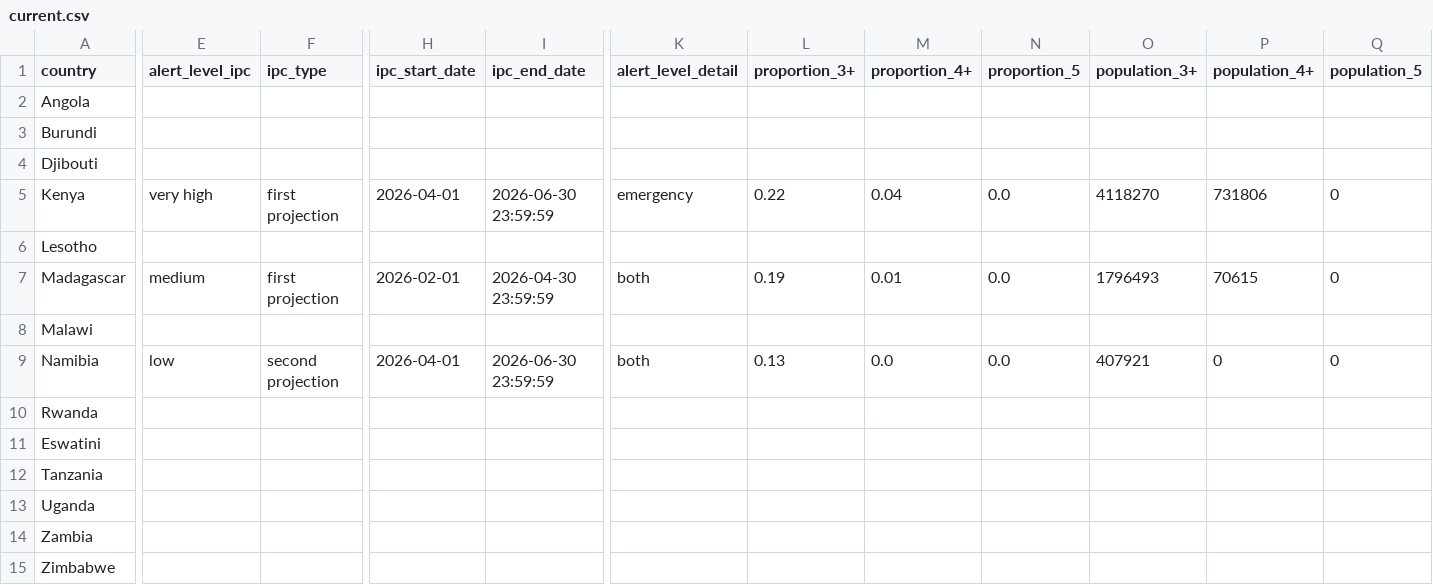
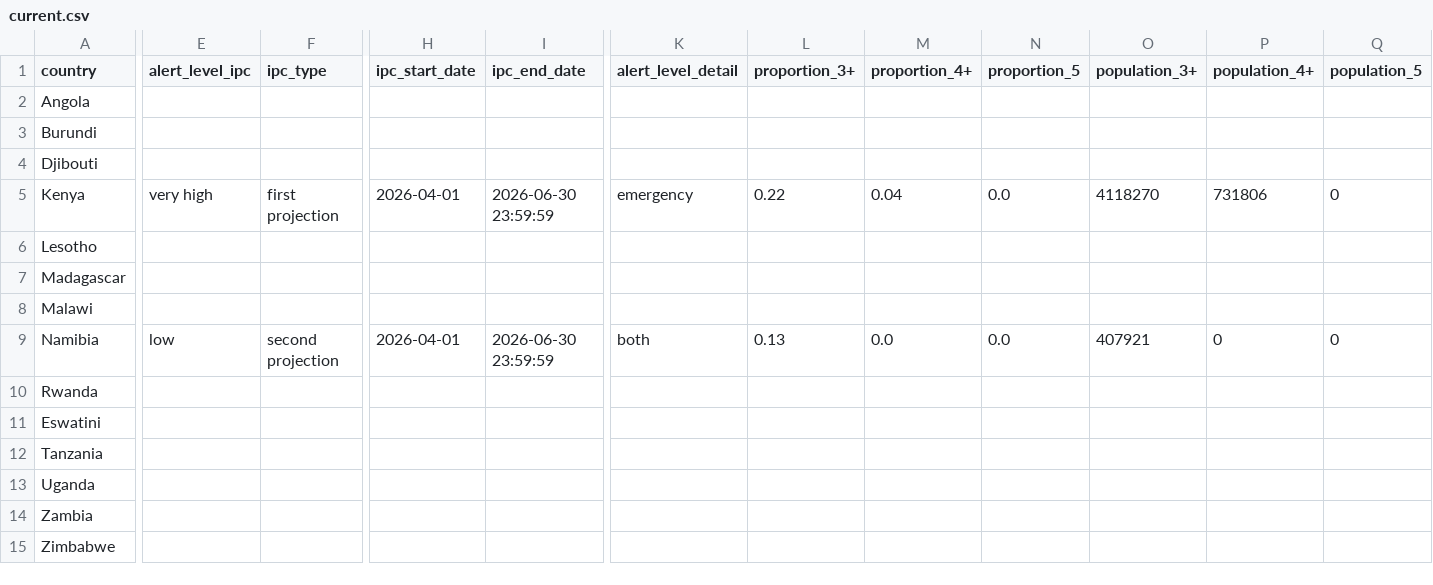
Before and after one commit to OCHA-DAP/ds-rosea-thresholds, a CSV file: data/current.csv, drawn as a sheet; only a part is shown, gaps mark what is left out; the diff covers the shown part only; the diff names each change by its address in the sheet, - before the commit and + after, or states it on an @@ line.

```diff
--- a/data/current.csv
+++ b/data/current.csv
-E7 (alert_level_ipc): medium
+E7 (alert_level_ipc): (empty)
-F7 (ipc_type): first projection
+F7 (ipc_type): (empty)
-H7 (ipc_start_date): 2026-02-01
+H7 (ipc_start_date): (empty)
-I7 (ipc_end_date): 2026-04-30 23:59:59
+I7 (ipc_end_date): (empty)
-K7 (alert_level_detail): both
+K7 (alert_level_detail): (empty)
-L7 (proportion_3+): 0.19
+L7 (proportion_3+): (empty)
-M7 (proportion_4+): 0.01
+M7 (proportion_4+): (empty)
-N7 (proportion_5): 0.0
+N7 (proportion_5): (empty)
-O7 (population_3+): 1796493
+O7 (population_3+): (empty)
-P7 (population_4+): 70615
+P7 (population_4+): (empty)
-Q7 (population_5): 0
+Q7 (population_5): (empty)
```
Also changed, not shown: 2 edited cells elsewhere in this file, 1 other file.
